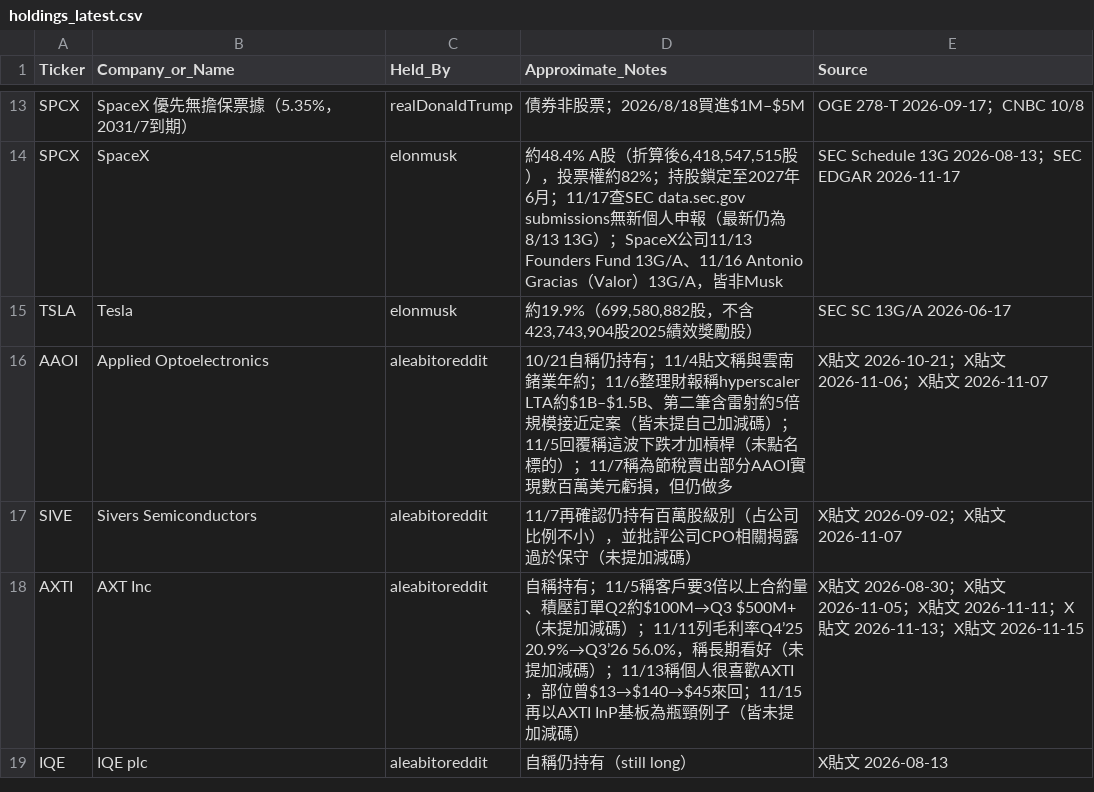
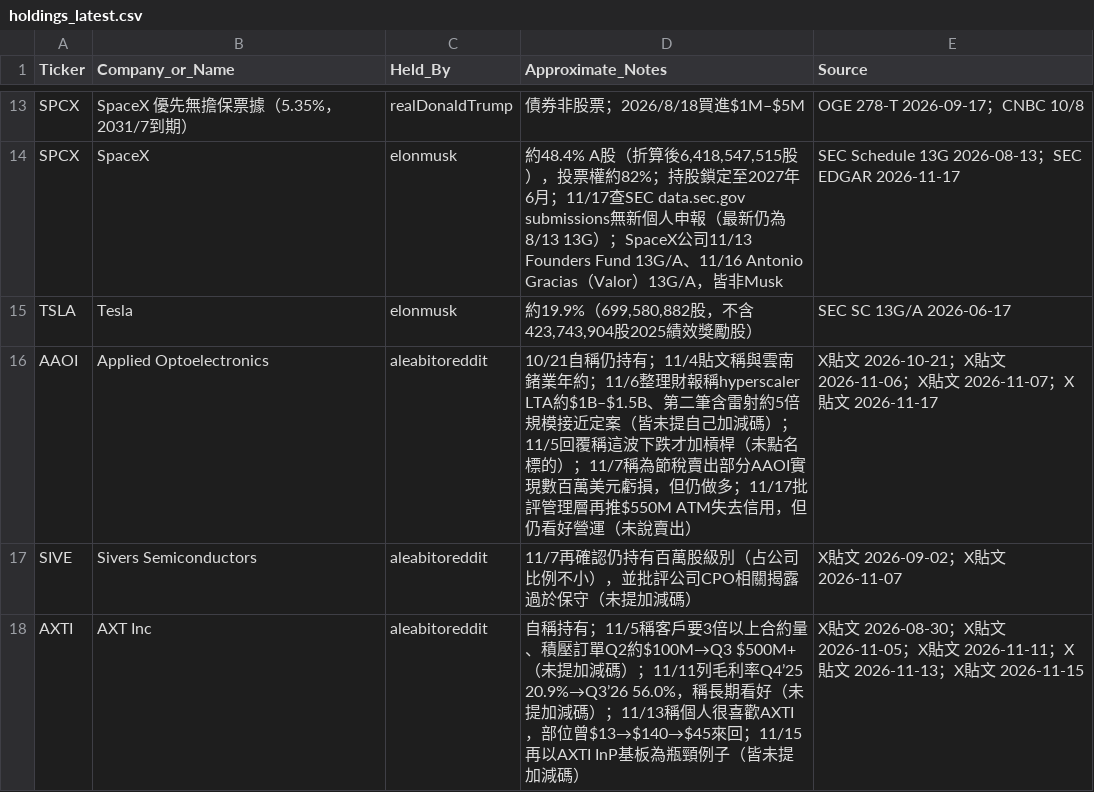
Before and after one commit to aqtjames9/tw-stock-news, a CSV file: data/holdings_latest.csv, drawn as a sheet; only a part is shown, gaps mark what is left out; the shorter side is filled out with more unchanged rows.

```diff
--- a/data/holdings_latest.csv
+++ b/data/holdings_latest.csv
@@ -15,3 +15,3 @@ SPCX,SpaceX,elonmusk,"約48.4% A股（折算後6,418,547,515股），投票權
 TSLA,Tesla,elonmusk,"約19.9%（699,580,882股，不含423,743,904股2025績效獎勵股）",SEC SC 13G/A 2026-06-17
-AAOI,Applied Optoelectronics,aleabitoreddit,10/21自稱仍持有；11/4貼文稱與雲南鍺業年約；11/6整理財報稱hyperscaler LTA約$1B–$1.5B、第二筆含雷射約5倍規模接近定案（皆未提自己加減碼）；11/5回覆稱這波下跌才加槓桿（未點名標的）；11/7稱為節稅賣出部分AAOI實現數百萬美元虧損，但仍做多,X貼文 2026-10-21；X貼文 2026-11-06；X貼文 2026-11-07
+AAOI,Applied Optoelectronics,aleabitoreddit,10/21自稱仍持有；11/4貼文稱與雲南鍺業年約；11/6整理財報稱hyperscaler LTA約$1B–$1.5B、第二筆含雷射約5倍規模接近定案（皆未提自己加減碼）；11/5回覆稱這波下跌才加槓桿（未點名標的）；11/7稱為節稅賣出部分AAOI實現數百萬美元虧損，但仍做多；11/17批評管理層再推$550M ATM失去信用，但仍看好營運（未說賣出）,X貼文 2026-10-21；X貼文 2026-11-06；X貼文 2026-11-07；X貼文 2026-11-17
 SIVE,Sivers Semiconductors,aleabitoreddit,11/7再確認仍持有百萬股級別（占公司比例不小），並批評公司CPO相關揭露過於保守（未提加減碼）,X貼文 2026-09-02；X貼文 2026-11-07
```
Also changed, not shown: 2 other files.
